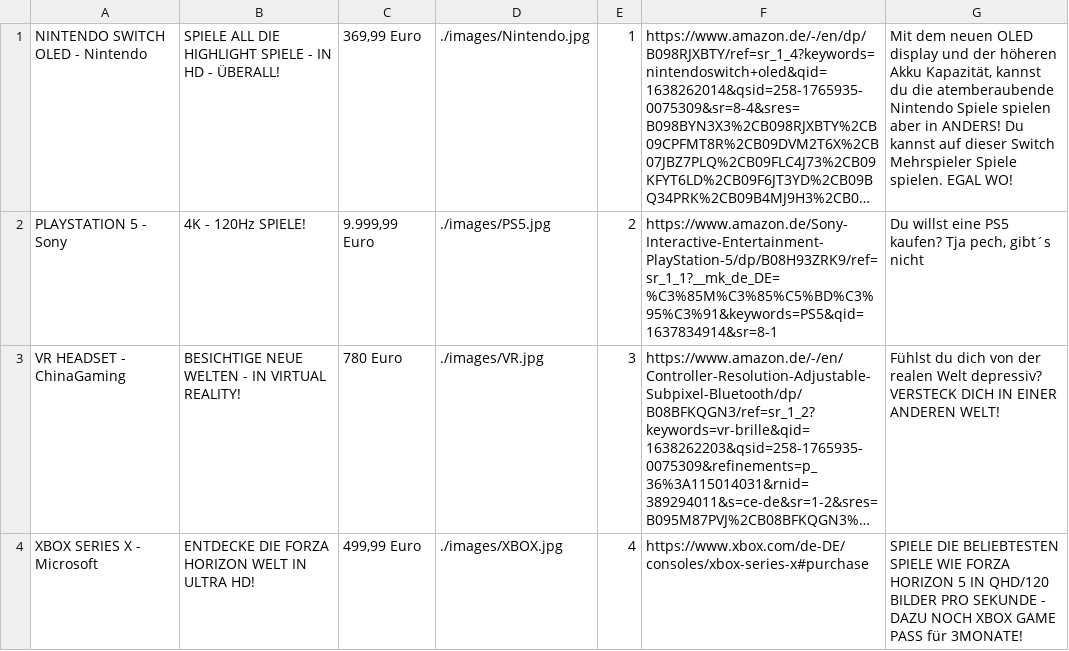
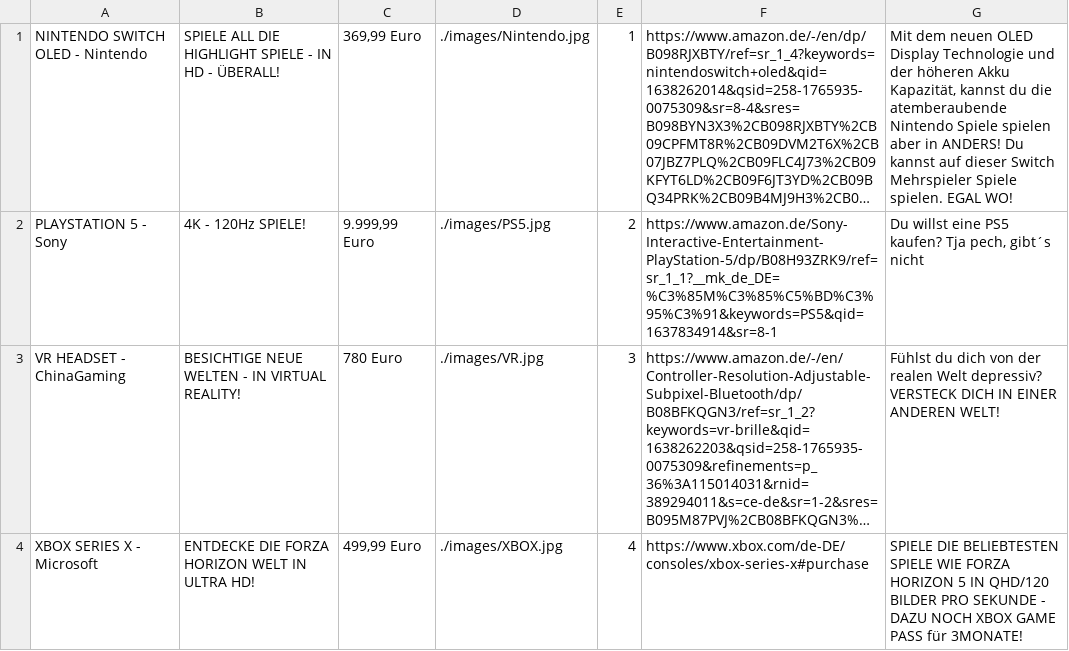
Before and after one commit to RichtigToll/WSERS, a CSV file: php/HTSTA SQL/FINAL PROJECT/Database/NewProductsGER.csv, drawn as a sheet; long unchanged cells end in …; the diff names each change by its address in the sheet, - before the commit and + after, or states it on an @@ line.

```diff
--- a/php/HTSTA SQL/FINAL PROJECT/Database/NewProductsGER.csv
+++ b/php/HTSTA SQL/FINAL PROJECT/Database/NewProductsGER.csv
-G1: …neuen OLED display und der…
+G1: …neuen OLED Display Technologie und der…
```
Also changed, not shown: 9 other files.
